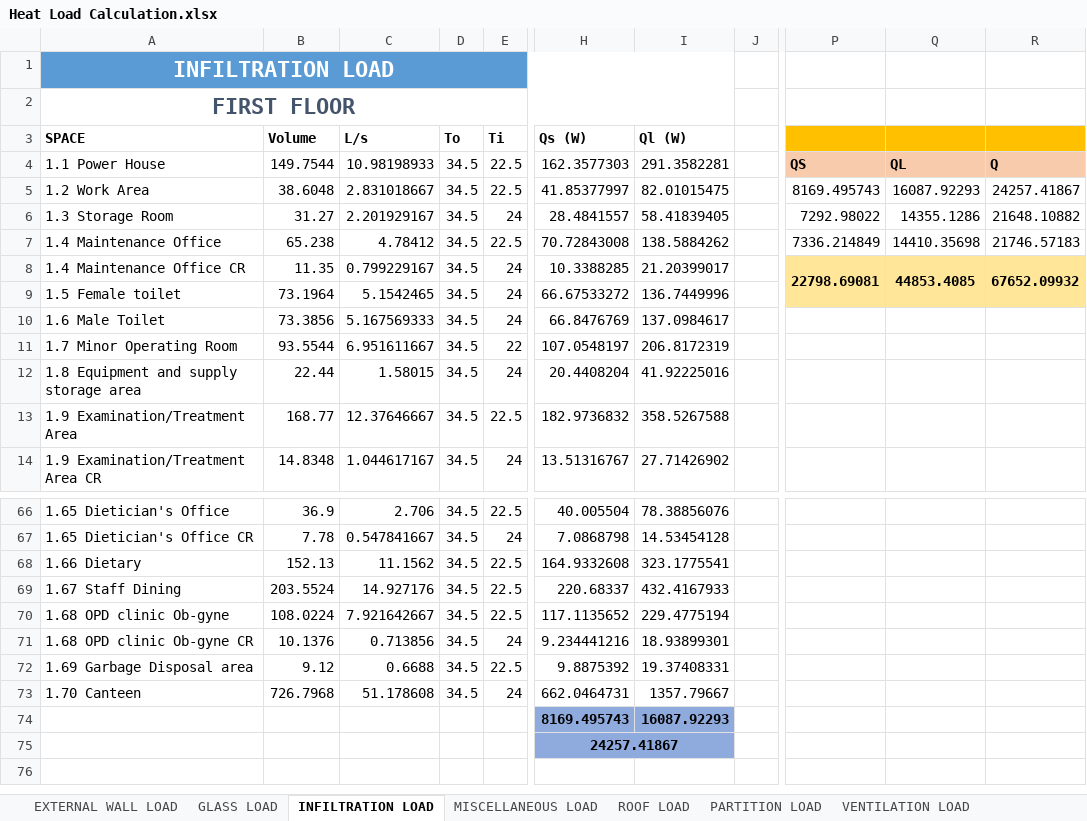
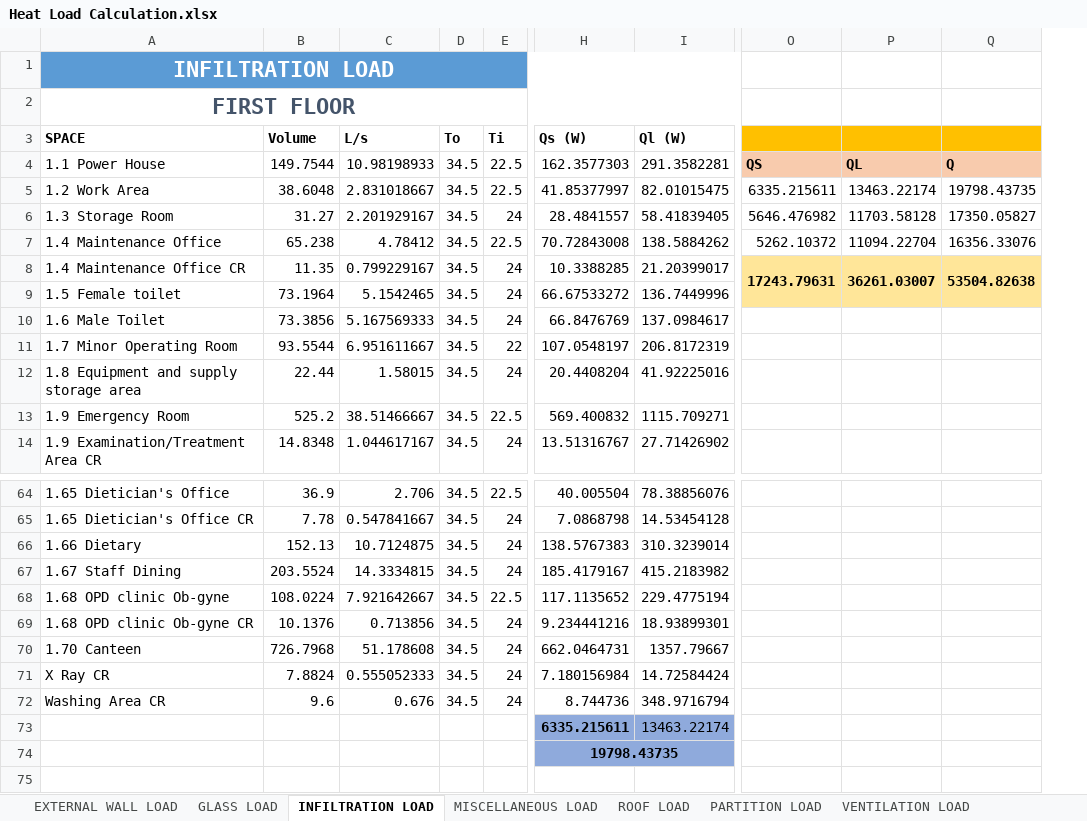
Before and after one commit to deviling124/Aircon, an Excel workbook: Excel/Heat Load Calculation.xlsx, sheet INFILTRATION LOAD, drawn as a sheet; only a part is shown, gaps mark what is left out; values as stored, in another font and other column widths than the file's, no borders; table styles not drawn; removed rows and columns are numbered as before the commit, all else as after; rows hold the shown columns only; the diff covers the shown part only; the diff names each change by its address in the sheet, - before the commit and + after, or states it on an @@ line.

Commit message:
Update Heat Load Calculation.xlsx

```diff
--- a/Excel/Heat Load Calculation.xlsx (sheet INFILTRATION LOAD)
+++ b/Excel/Heat Load Calculation.xlsx (sheet INFILTRATION LOAD)
-column J, empty
-column P, rows 4-8: QS | 8169.495743 | 7292.98022 | 7336.214849 | 22798.69081
-column Q, rows 4-8: QL | 16087.92293 | 14355.1286 | 14410.35698 | 44853.4085
-column R, rows 4-8: Q | 24257.41867 | 21648.10882 | 21746.57183 | 67652.09932
+column O, rows 4-8: QS | 6335.215611 | 5646.476982 | 5262.10372 | 17243.79631
+column P, rows 4-8: QL | 13463.22174 | 11703.58128 | 11094.22704 | 36261.03007
+column Q, rows 4-8: Q | 19798.43735 | 17350.05827 | 16356.33076 | 53504.82638
-row 13: 1.9 Examination/Treatment Area | 168.77 | 12.37646667 | 34.5 | 22.5 | 182.9736832 | 358.5267588
+row 13: 1.9 Emergency Room | 525.2 | 38.51466667 | 34.5 | 22.5 | 569.400832 | 1115.709271
-C66 (L/s): 11.1562
+C66 (L/s): 10.7124875
-E66:E67 (Ti): 22.5
+E66:E67 (Ti): 24
-H66 (Qs (W)): 164.9332608
+H66 (Qs (W)): 138.5767383
-I66 (Ql (W)): 323.1775541
+I66 (Ql (W)): 310.3239014
-C67 (L/s): 14.927176
+C67 (L/s): 14.3334815
-H67 (Qs (W)): 220.68337
+H67 (Qs (W)): 185.4179167
-I67 (Ql (W)): 432.4167933
+I67 (Ql (W)): 415.2183982
-row 72: 1.69 Garbage Disposal area | 9.12 | 0.6688 | 34.5 | 22.5 | 9.8875392 | 19.37408331
-row 74:  |  |  |  |  | 8169.495743 | 16087.92293
-row 75:  |  |  |  |  | 24257.41867
+row 71: X Ray CR | 7.8824 | 0.555052333 | 34.5 | 24 | 7.180156984 | 14.72584424
+row 72: Washing Area CR | 9.6 | 0.676 | 34.5 | 24 | 8.744736 | 348.9716794
+row 73:  |  |  |  |  | 6335.215611 | 13463.22174
+row 74:  |  |  |  |  | 19798.43735
```
Also changed, not shown: 6 added rows, 8 removed rows and 79 edited cells elsewhere in this sheet, sheet References, sheet SUMMARY, sheet LIGHTING LOAD, sheet GLASS LOAD, formulas that keep their value.
